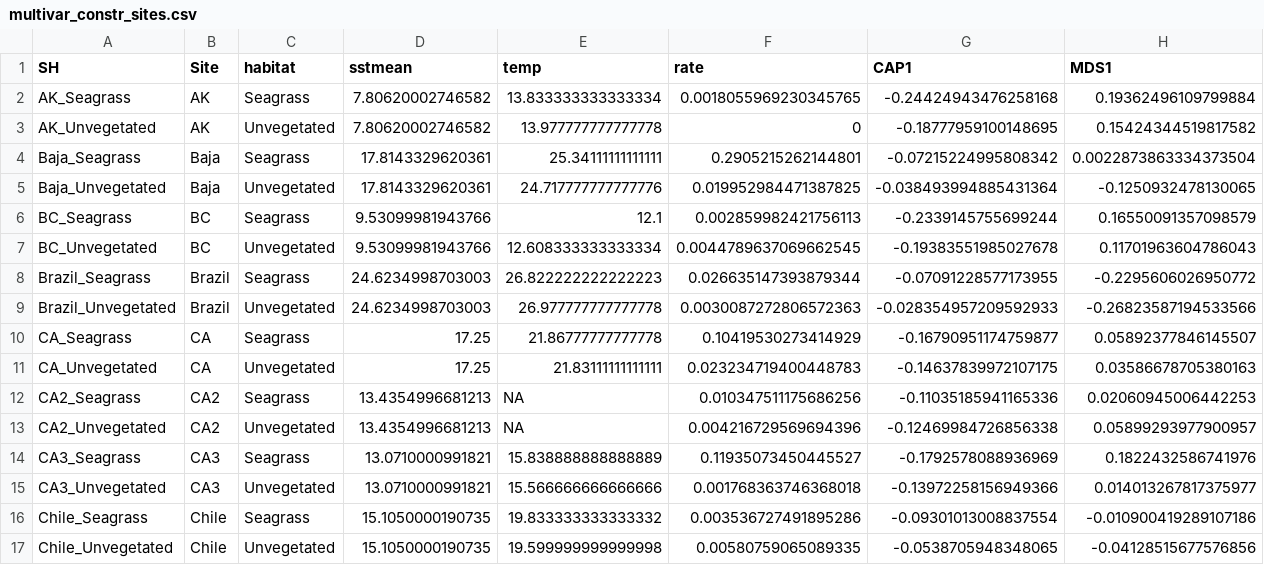
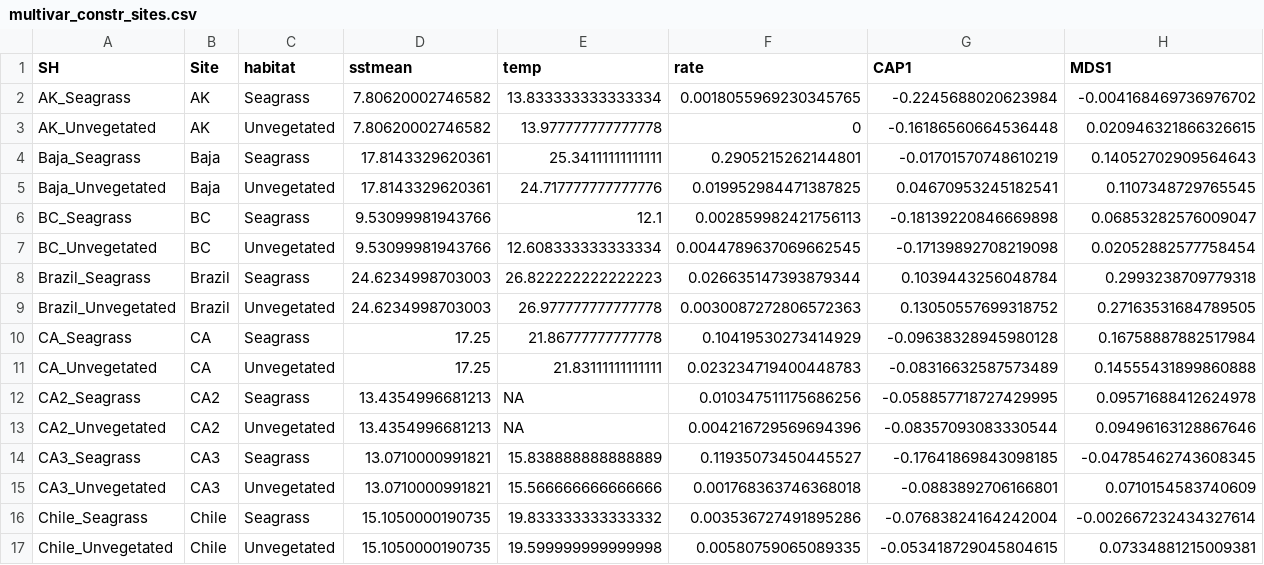
Before and after one commit to mawhal/Bitemap_Whalen, a CSV file: R code and analysis/Output Data/multivar_constr_sites.csv, drawn as a sheet; only a part is shown; the diff covers the shown part only.

```diff
--- a/R code and analysis/Output Data/multivar_constr_sites.csv
+++ b/R code and analysis/Output Data/multivar_constr_sites.csv
@@ -1,17 +1,17 @@
 SH,Site,habitat,sstmean,temp,rate,CAP1,MDS1
-AK_Seagrass,AK,Seagrass,7.80620002746582,13.833333333333334,0.0018055969230345765,-0.24424943476258168,0.19362496109799884
-AK_Unvegetated,AK,Unvegetated,7.80620002746582,13.977777777777778,0,-0.18777959100148695,0.15424344519817582
-Baja_Seagrass,Baja,Seagrass,17.8143329620361,25.34111111111111,0.2905215262144801,-0.07215224995808342,0.0022873863334373504
-Baja_Unvegetated,Baja,Unvegetated,17.8143329620361,24.717777777777776,0.019952984471387825,-0.038493994885431364,-0.1250932478130065
-BC_Seagrass,BC,Seagrass,9.53099981943766,12.1,0.002859982421756113,-0.2339145755699244,0.16550091357098579
-BC_Unvegetated,BC,Unvegetated,9.53099981943766,12.608333333333334,0.0044789637069662545,-0.19383551985027678,0.11701963604786043
-Brazil_Seagrass,Brazil,Seagrass,24.6234998703003,26.822222222222223,0.026635147393879344,-0.07091228577173955,-0.2295606026950772
-Brazil_Unvegetated,Brazil,Unvegetated,24.6234998703003,26.977777777777778,0.0030087272806572363,-0.028354957209592933,-0.26823587194533566
-CA_Seagrass,CA,Seagrass,17.25,21.86777777777778,0.10419530273414929,-0.16790951174759877,0.05892377846145507
-CA_Unvegetated,CA,Unvegetated,17.25,21.83111111111111,0.023234719400448783,-0.14637839972107175,0.03586678705380163
-CA2_Seagrass,CA2,Seagrass,13.4354996681213,NA,0.010347511175686256,-0.11035185941165336,0.02060945006442253
-CA2_Unvegetated,CA2,Unvegetated,13.4354996681213,NA,0.004216729569694396,-0.12469984726856338,0.05899293977900957
-CA3_Seagrass,CA3,Seagrass,13.0710000991821,15.838888888888889,0.11935073450445527,-0.1792578088936969,0.1822432586741976
-CA3_Unvegetated,CA3,Unvegetated,13.0710000991821,15.566666666666666,0.001768363746368018,-0.13972258156949366,0.014013267817375977
-Chile_Seagrass,Chile,Seagrass,15.1050000190735,19.833333333333332,0.003536727491895286,-0.09301013008837554,-0.010900419289107186
-Chile_Unvegetated,Chile,Unvegetated,15.1050000190735,19.599999999999998,0.00580759065089335,-0.0538705948348065,-0.04128515677576856
+AK_Seagrass,AK,Seagrass,7.80620002746582,13.833333333333334,0.0018055969230345765,-0.2245688020623984,-0.004168469736976702
+AK_Unvegetated,AK,Unvegetated,7.80620002746582,13.977777777777778,0,-0.16186560664536448,0.020946321866326615
+Baja_Seagrass,Baja,Seagrass,17.8143329620361,25.34111111111111,0.2905215262144801,-0.01701570748610219,0.14052702909564643
+Baja_Unvegetated,Baja,Unvegetated,17.8143329620361,24.717777777777776,0.019952984471387825,0.04670953245182541,0.1107348729765545
+BC_Seagrass,BC,Seagrass,9.53099981943766,12.1,0.002859982421756113,-0.18139220846669898,0.06853282576009047
+BC_Unvegetated,BC,Unvegetated,9.53099981943766,12.608333333333334,0.0044789637069662545,-0.17139892708219098,0.02052882577758454
+Brazil_Seagrass,Brazil,Seagrass,24.6234998703003,26.822222222222223,0.026635147393879344,0.1039443256048784,0.2993238709779318
+Brazil_Unvegetated,Brazil,Unvegetated,24.6234998703003,26.977777777777778,0.0030087272806572363,0.13050557699318752,0.27163531684789505
+CA_Seagrass,CA,Seagrass,17.25,21.86777777777778,0.10419530273414929,-0.09638328945980128,0.16758887882517984
+CA_Unvegetated,CA,Unvegetated,17.25,21.83111111111111,0.023234719400448783,-0.08316632587573489,0.14555431899860888
+CA2_Seagrass,CA2,Seagrass,13.4354996681213,NA,0.010347511175686256,-0.058857718727429995,0.09571688412624978
+CA2_Unvegetated,CA2,Unvegetated,13.4354996681213,NA,0.004216729569694396,-0.08357093083330544,0.09496163128867646
+CA3_Seagrass,CA3,Seagrass,13.0710000991821,15.838888888888889,0.11935073450445527,-0.17641869843098185,-0.04785462743608345
+CA3_Unvegetated,CA3,Unvegetated,13.0710000991821,15.566666666666666,0.001768363746368018,-0.0883892706166801,0.0710154583740609
+Chile_Seagrass,Chile,Seagrass,15.1050000190735,19.833333333333332,0.003536727491895286,-0.07683824164242004,-0.002667232434327614
+Chile_Unvegetated,Chile,Unvegetated,15.1050000190735,19.599999999999998,0.00580759065089335,-0.053418729045804615,0.07334881215009381
```
Also changed, not shown: 98 edited cells elsewhere in this file, R code and analysis/Output Data/multivar_constr_taxa.csv, 11 other files.
